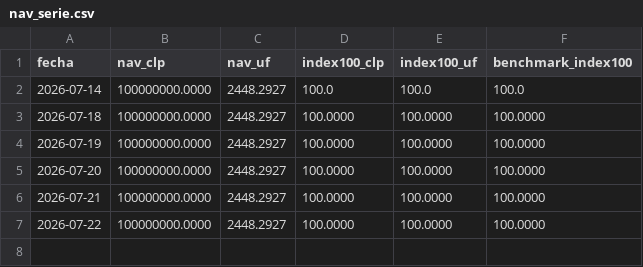
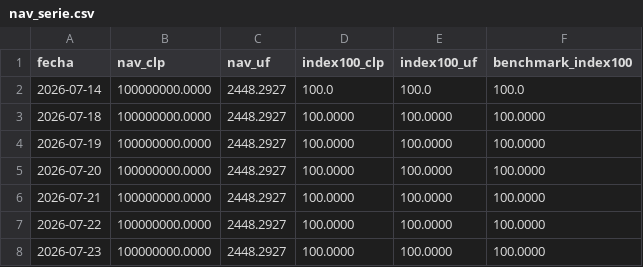
Before and after one commit to MunozDiego/meridiano, a CSV file: data/nav_serie.csv, drawn as a sheet.

```diff
--- a/data/nav_serie.csv
+++ b/data/nav_serie.csv
@@ -7 +7,2 @@ fecha,nav_clp,nav_uf,index100_clp,index100_uf,benchmark_index100
 2026-07-22,100000000.0000,2448.2927,100.0000,100.0000,100.0000
+2026-07-23,100000000.0000,2448.2927,100.0000,100.0000,100.0000
```
Also changed, not shown: 2 other files.
